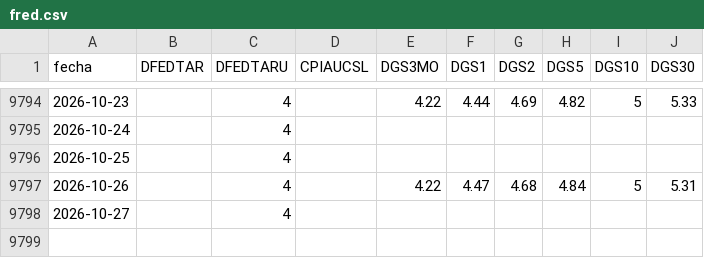
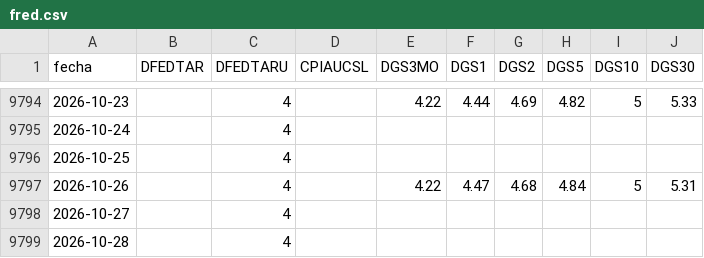
Before and after one commit to freddync/freddydash, a CSV file: datos/fred.csv, drawn as a sheet; only a part is shown, gaps mark what is left out; the diff names each change by its address in the sheet, - before the commit and + after, or states it on an @@ line.

```diff
--- a/datos/fred.csv
+++ b/datos/fred.csv
+row 9799: 2026-10-28 |  | 4
```
Also changed, not shown: 2 other files.
